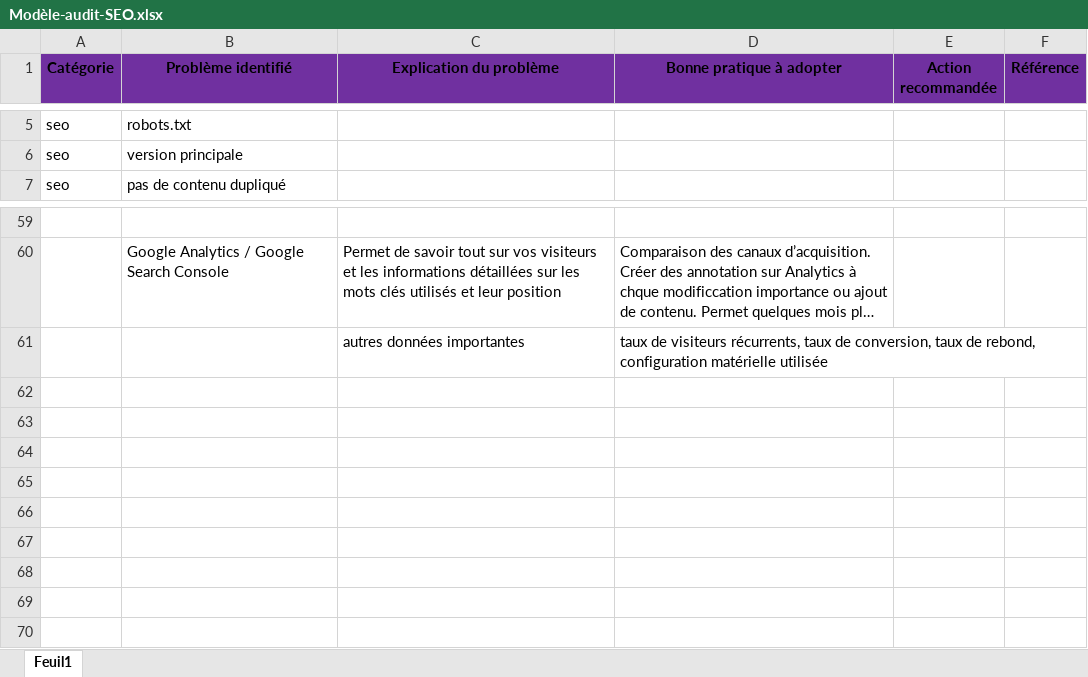
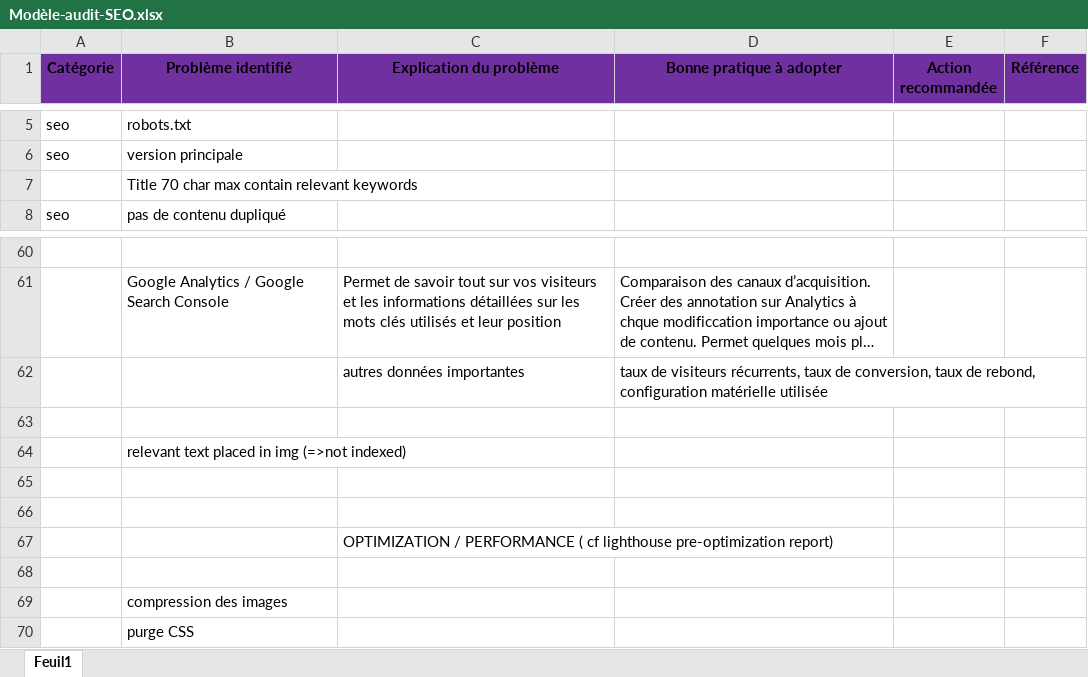
Before and after one commit to gribdesbois/AurelienGUILLAUDON_4_20052021, an Excel workbook: report/Modèle-audit-SEO.xlsx, sheet Feuil1, drawn as a sheet; only a part is shown, gaps mark what is left out; long unchanged cells end in …; values as stored, in another font and other column widths than the file's, no borders; the diff names each change by its address in the sheet, - before the commit and + after, or states it on an @@ line.

```diff
--- a/report/Modèle-audit-SEO.xlsx (sheet Feuil1)
+++ b/report/Modèle-audit-SEO.xlsx (sheet Feuil1)
+row 7:  | Title 70 char max contain relevant keywords
+row 63: (empty)
+row 64:  | relevant text placed in img (=>not indexed)
+row 65: (empty)
+row 66: (empty)
+row 67:  |  | OPTIMIZATION / PERFORMANCE ( cf lighthouse pre-optimization report)
+row 68: (empty)
+row 69:  | compression des images
+row 70:  | purge CSS
```
Also changed, not shown: 8 other files.
